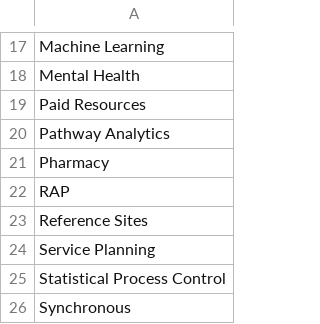
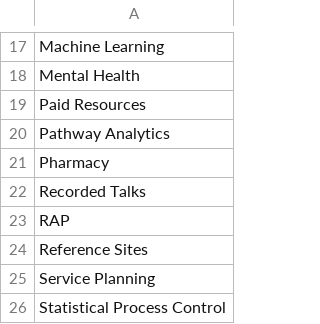
Before and after one commit to hsma-programme/decision_intelligence_atlas, a CSV file: templates/packages_projects_tools_permitted_categories.csv, drawn as a sheet; only a part is shown, gaps mark what is left out; the shorter side is filled out with more unchanged rows.

```diff
--- a/templates/packages_projects_tools_permitted_categories.csv
+++ b/templates/packages_projects_tools_permitted_categories.csv
@@ -21,2 +21,3 @@ Pathway Analytics
 Pharmacy
+Recorded Talks
 RAP
```
Also changed, not shown: 13 other files.
